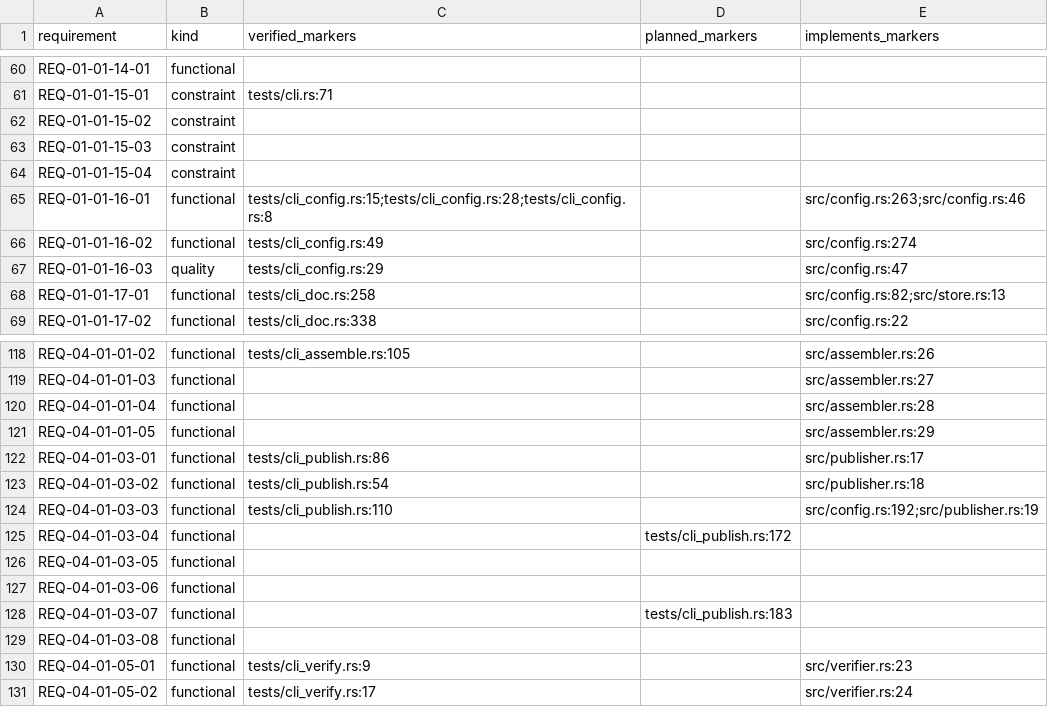
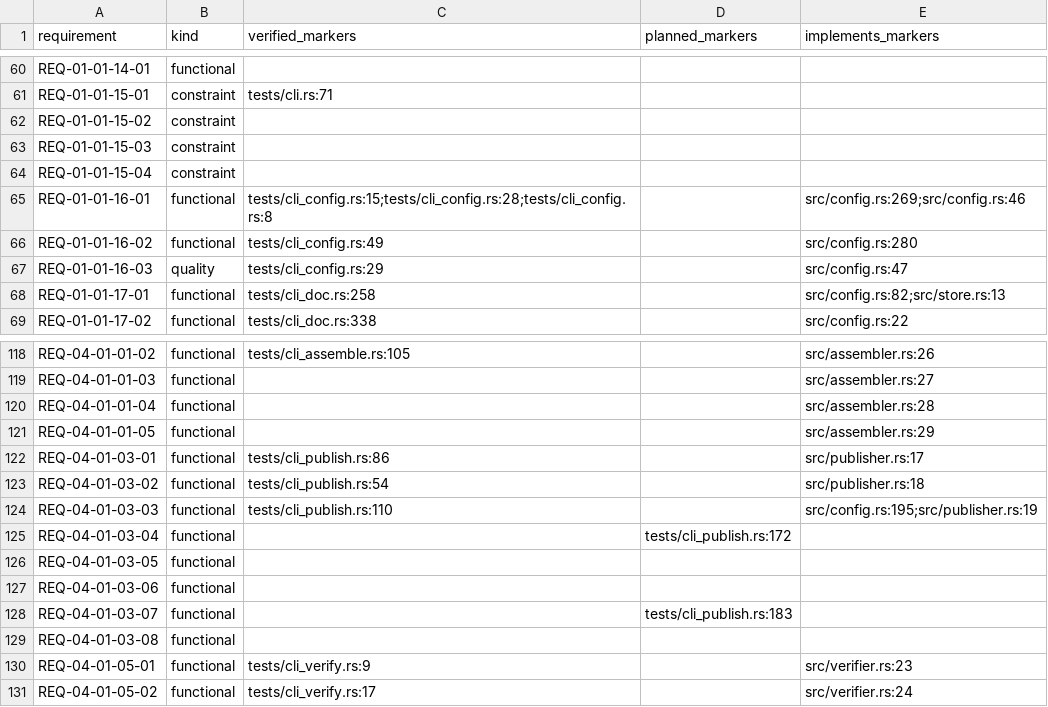
Before and after one commit to HenryCFnord/arqix, a CSV file: docs/en/reports/trace/matrix.csv, drawn as a sheet; only a part is shown, gaps mark what is left out.

```diff
--- a/docs/en/reports/trace/matrix.csv
+++ b/docs/en/reports/trace/matrix.csv
@@ -64,4 +64,4 @@ REQ-01-01-15-03,constraint,,,
 REQ-01-01-15-04,constraint,,,
-REQ-01-01-16-01,functional,tests/cli_config.rs:15;tests/cli_config.rs:28;tests/cli_config.rs:8,,src/config.rs:263;src/config.rs:46
-REQ-01-01-16-02,functional,tests/cli_config.rs:49,,src/config.rs:274
+REQ-01-01-16-01,functional,tests/cli_config.rs:15;tests/cli_config.rs:28;tests/cli_config.rs:8,,src/config.rs:269;src/config.rs:46
+REQ-01-01-16-02,functional,tests/cli_config.rs:49,,src/config.rs:280
 REQ-01-01-16-03,quality,tests/cli_config.rs:29,,src/config.rs:47
@@ -123,3 +123,3 @@ REQ-04-01-03-01,functional,tests/cli_publish.rs:86,,src/publisher.rs:17
 REQ-04-01-03-02,functional,tests/cli_publish.rs:54,,src/publisher.rs:18
-REQ-04-01-03-03,functional,tests/cli_publish.rs:110,,src/config.rs:192;src/publisher.rs:19
+REQ-04-01-03-03,functional,tests/cli_publish.rs:110,,src/config.rs:195;src/publisher.rs:19
 REQ-04-01-03-04,functional,,tests/cli_publish.rs:172,
```
Also changed, not shown: 14 other files.
